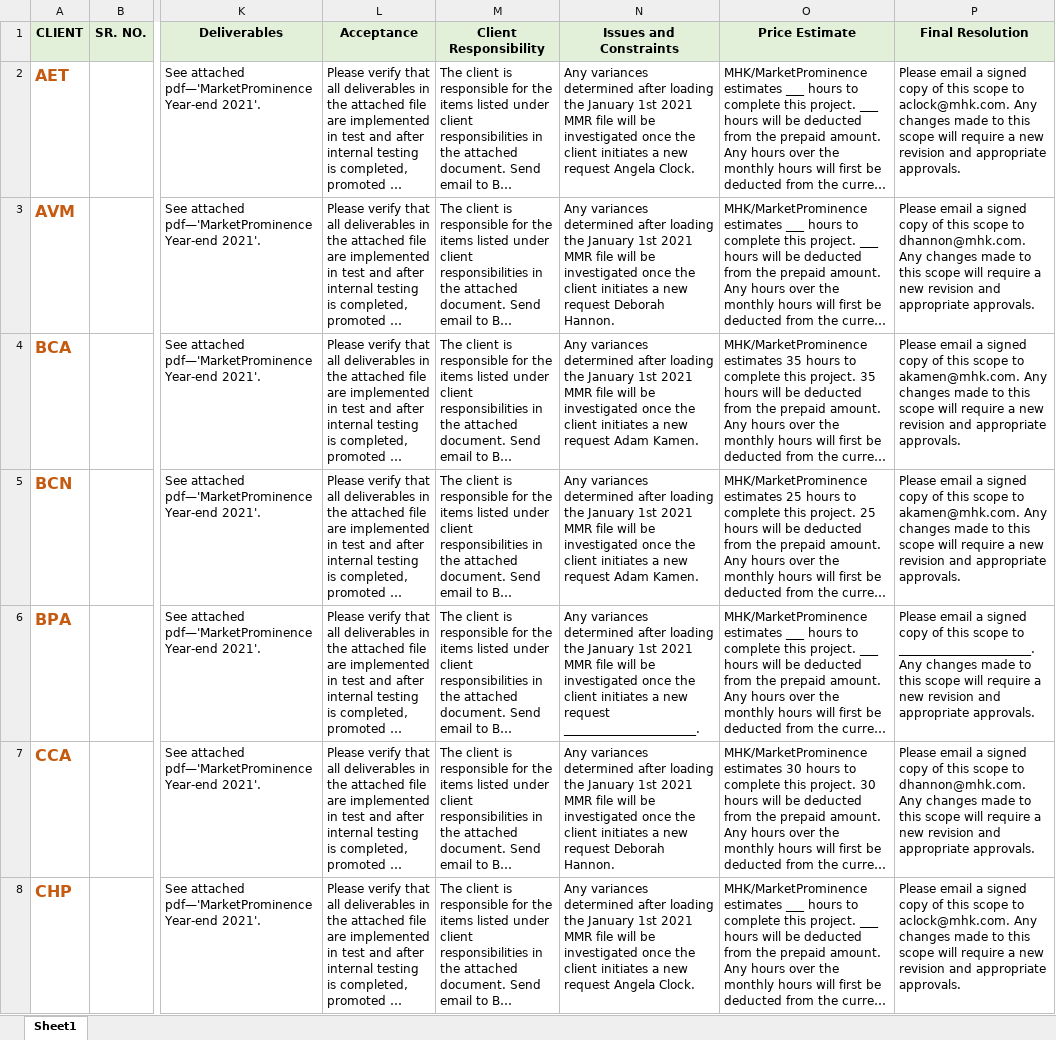
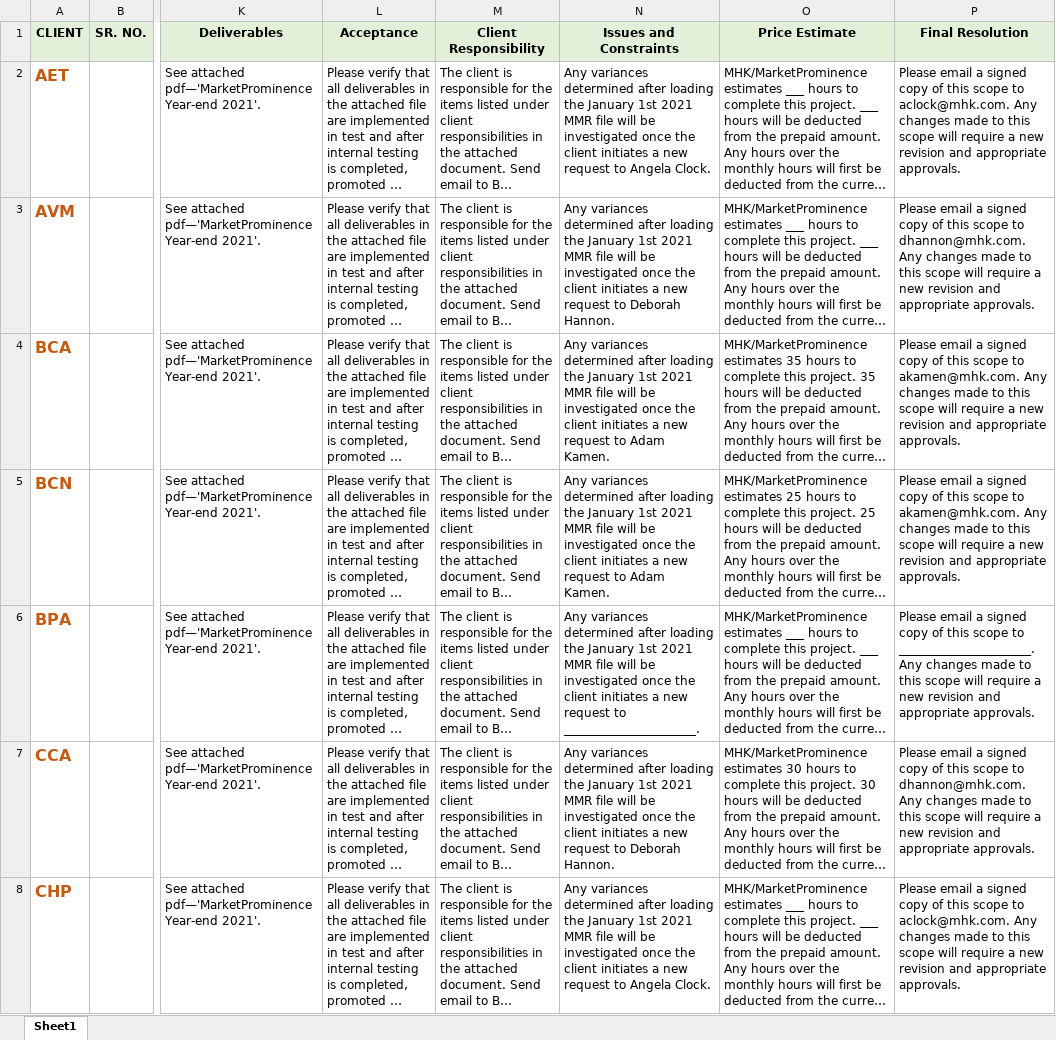
Before and after one commit to tieje/MyScripts, an Excel workbook: automate_excel/mhkendofyear/mhkendofyear.xlsx, sheet Sheet1, drawn as a sheet; only a part is shown, gaps mark what is left out; long unchanged cells end in …; values as stored, in another font and other column widths than the file's, no borders; the diff covers the shown part only; the diff names each change by its address in the sheet, - before the commit and + after, or states it on an @@ line.

```diff
--- a/automate_excel/mhkendofyear/mhkendofyear.xlsx (sheet Sheet1)
+++ b/automate_excel/mhkendofyear/mhkendofyear.xlsx (sheet Sheet1)
-N2 (Issues and Constraints): …new request Angela Clock.
+N2 (Issues and Constraints): …new request to Angela Clock.
-N3 (Issues and Constraints): …new request Deborah Hannon.
+N3 (Issues and Constraints): …new request to Deborah Hannon.
-N4:N5 (Issues and Constraints): …new request Adam Kamen.
+N4:N5 (Issues and Constraints): …new request to Adam Kamen.
-N6 (Issues and Constraints): …new request ______________________.
+N6 (Issues and Constraints): …new request to ______________________.
-N7 (Issues and Constraints): …new request Deborah Hannon.
+N7 (Issues and Constraints): …new request to Deborah Hannon.
-N8 (Issues and Constraints): …new request Angela Clock.
+N8 (Issues and Constraints): …new request to Angela Clock.
```
Also changed, not shown: 19 edited cells elsewhere in this sheet, 1 other file.
